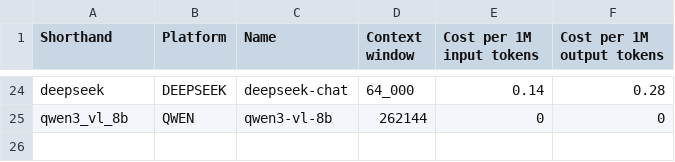
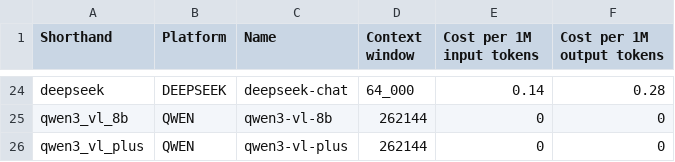
Before and after one commit to likesnow97/DEFAME, a CSV file: DEFAME/config/available_models.csv, drawn as a sheet; only a part is shown, gaps mark what is left out.

```diff
--- a/DEFAME/config/available_models.csv
+++ b/DEFAME/config/available_models.csv
@@ -25 +25,2 @@ deepseek,DEEPSEEK,deepseek-chat,64_000,0.14,0.28
 qwen3_vl_8b,QWEN,qwen3-vl-8b,262144,0,0
+qwen3_vl_plus,QWEN,qwen3-vl-plus,262144,0,0
```
Also changed, not shown: 2 other files.
